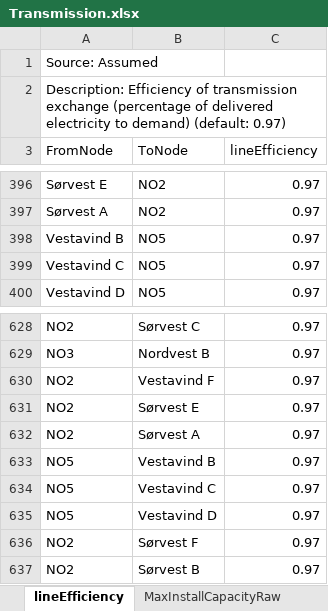
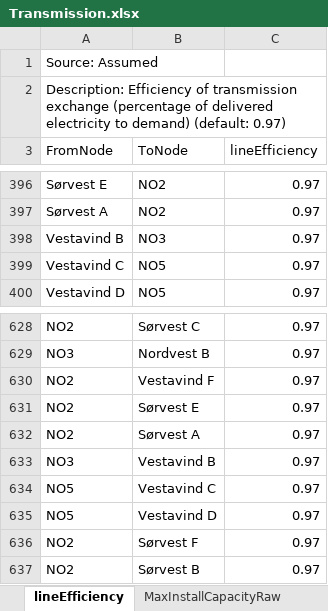
Before and after one commit to iverlg/prosjektoppgave, an Excel workbook: EMPIRE_extension/EMPIRE_input/Transmission.xlsx, sheet lineEfficiency, drawn as a sheet; only a part is shown, gaps mark what is left out; values as stored, in another font and other column widths than the file's, no borders; the diff names each change by its address in the sheet, - before the commit and + after, or states it on an @@ line.

```diff
--- a/EMPIRE_extension/EMPIRE_input/Transmission.xlsx (sheet lineEfficiency)
+++ b/EMPIRE_extension/EMPIRE_input/Transmission.xlsx (sheet lineEfficiency)
-B398 (ToNode): NO5
+B398 (ToNode): NO3
-A633 (FromNode): NO5
+A633 (FromNode): NO3
```
Also changed, not shown: sheet TypeCapitalCost, sheet InitialCapacity, sheet MaxInstallCapacityRaw, sheet Length, sheet Lifetime, sheet MaxBuiltCapacity, EMPIRE_extension/EMPIRE_input/Generator.xlsx, EMPIRE_extension/EMPIRE_input/Node.xlsx, 12 other files.
